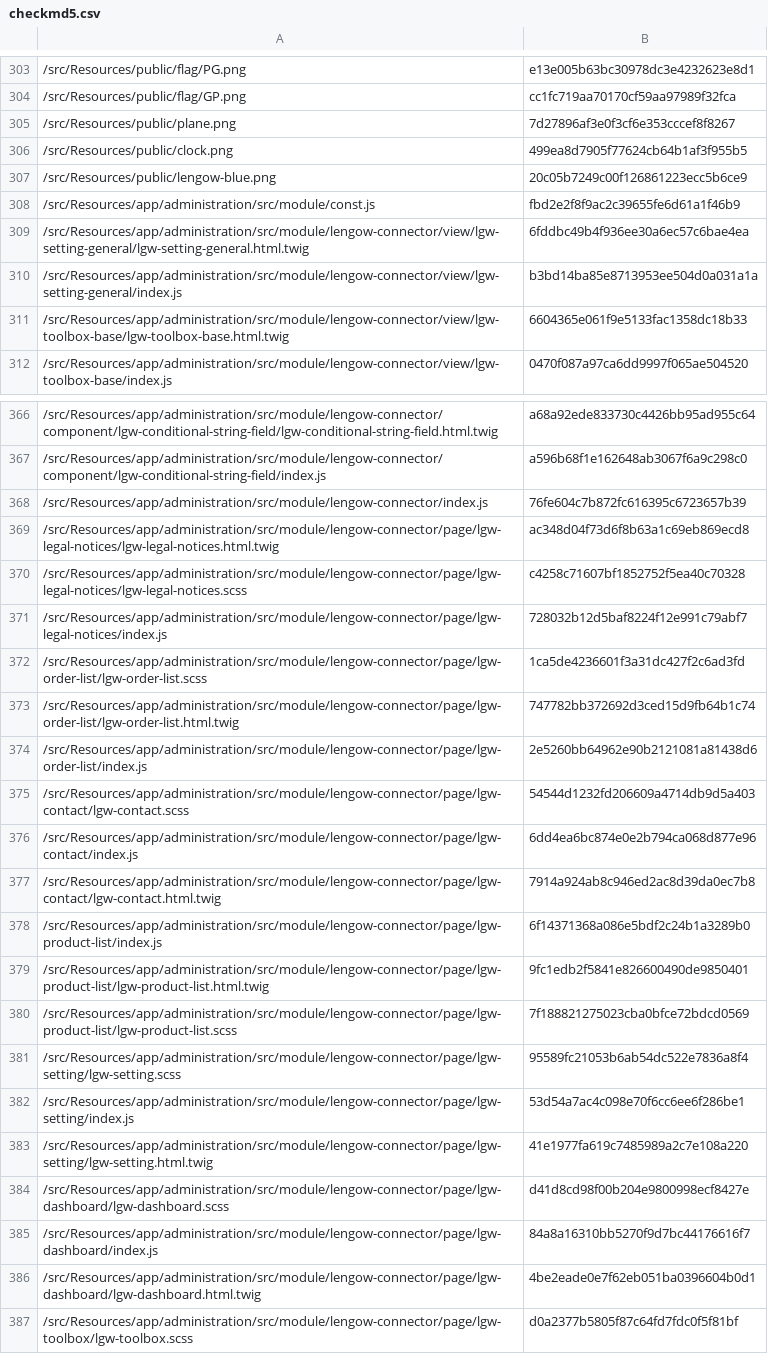
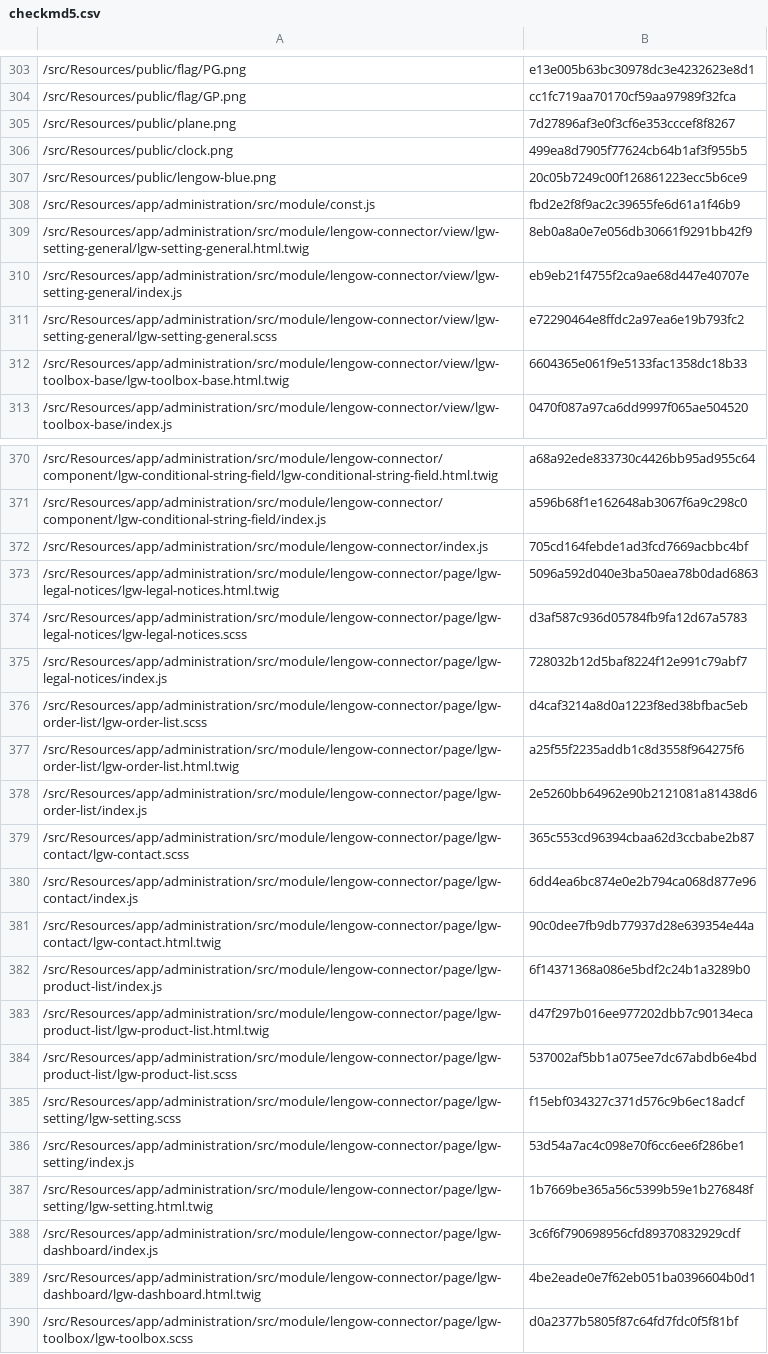
Before and after one commit to lengow/plugin-shopware6, a CSV file: src/Config/checkmd5.csv, drawn as a sheet; only a part is shown, gaps mark what is left out; the diff covers the shown part only.

```diff
--- a/src/Config/checkmd5.csv
+++ b/src/Config/checkmd5.csv
@@ -308,4 +308,5 @@
 /src/Resources/app/administration/src/module/const.js|fbd2e2f8f9ac2c39655fe6d61a1f46b9
-/src/Resources/app/administration/src/module/lengow-connector/view/lgw-setting-general/lgw-setting-general.html.twig|6fddbc49b4f936ee30a6ec57c6bae4ea
-/src/Resources/app/administration/src/module/lengow-connector/view/lgw-setting-general/index.js|b3bd14ba85e8713953ee504d0a031a1a
+/src/Resources/app/administration/src/module/lengow-connector/view/lgw-setting-general/lgw-setting-general.html.twig|8eb0a8a0e7e056db30661f9291bb42f9
+/src/Resources/app/administration/src/module/lengow-connector/view/lgw-setting-general/index.js|eb9eb21f4755f2ca9ae68d447e40707e
+/src/Resources/app/administration/src/module/lengow-connector/view/lgw-setting-general/lgw-setting-general.scss|e72290464e8ffdc2a97ea6e19b793fc2
 /src/Resources/app/administration/src/module/lengow-connector/view/lgw-toolbox-base/lgw-toolbox-base.html.twig|6604365e061f9e5133fac1358dc18b33
@@ -367,20 +371,19 @@
 /src/Resources/app/administration/src/module/lengow-connector/component/lgw-conditional-string-field/index.js|a596b68f1e162648ab3067f6a9c298c0
-/src/Resources/app/administration/src/module/lengow-connector/index.js|76fe604c7b872fc616395c6723657b39
-/src/Resources/app/administration/src/module/lengow-connector/page/lgw-legal-notices/lgw-legal-notices.html.twig|ac348d04f73d6f8b63a1c69eb869ecd8
-/src/Resources/app/administration/src/module/lengow-connector/page/lgw-legal-notices/lgw-legal-notices.scss|c4258c71607bf1852752f5ea40c70328
+/src/Resources/app/administration/src/module/lengow-connector/index.js|705cd164febde1ad3fcd7669acbbc4bf
+/src/Resources/app/administration/src/module/lengow-connector/page/lgw-legal-notices/lgw-legal-notices.html.twig|5096a592d040e3ba50aea78b0dad6863
+/src/Resources/app/administration/src/module/lengow-connector/page/lgw-legal-notices/lgw-legal-notices.scss|d3af587c936d05784fb9fa12d67a5783
 /src/Resources/app/administration/src/module/lengow-connector/page/lgw-legal-notices/index.js|728032b12d5baf8224f12e991c79abf7
-/src/Resources/app/administration/src/module/lengow-connector/page/lgw-order-list/lgw-order-list.scss|1ca5de4236601f3a31dc427f2c6ad3fd
-/src/Resources/app/administration/src/module/lengow-connector/page/lgw-order-list/lgw-order-list.html.twig|747782bb372692d3ced15d9fb64b1c74
+/src/Resources/app/administration/src/module/lengow-connector/page/lgw-order-list/lgw-order-list.scss|d4caf3214a8d0a1223f8ed38bfbac5eb
+/src/Resources/app/administration/src/module/lengow-connector/page/lgw-order-list/lgw-order-list.html.twig|a25f55f2235addb1c8d3558f964275f6
 /src/Resources/app/administration/src/module/lengow-connector/page/lgw-order-list/index.js|2e5260bb64962e90b2121081a81438d6
-/src/Resources/app/administration/src/module/lengow-connector/page/lgw-contact/lgw-contact.scss|54544d1232fd206609a4714db9d5a403
+/src/Resources/app/administration/src/module/lengow-connector/page/lgw-contact/lgw-contact.scss|365c553cd96394cbaa62d3ccbabe2b87
 /src/Resources/app/administration/src/module/lengow-connector/page/lgw-contact/index.js|6dd4ea6bc874e0e2b794ca068d877e96
-/src/Resources/app/administration/src/module/lengow-connector/page/lgw-contact/lgw-contact.html.twig|7914a924ab8c946ed2ac8d39da0ec7b8
+/src/Resources/app/administration/src/module/lengow-connector/page/lgw-contact/lgw-contact.html.twig|90c0dee7fb9db77937d28e639354e44a
 /src/Resources/app/administration/src/module/lengow-connector/page/lgw-product-list/index.js|6f14371368a086e5bdf2c24b1a3289b0
-/src/Resources/app/administration/src/module/lengow-connector/page/lgw-product-list/lgw-product-list.html.twig|9fc1edb2f5841e826600490de9850401
-/src/Resources/app/administration/src/module/lengow-connector/page/lgw-product-list/lgw-product-list.scss|7f188821275023cba0bfce72bdcd0569
-/src/Resources/app/administration/src/module/lengow-connector/page/lgw-setting/lgw-setting.scss|95589fc21053b6ab54dc522e7836a8f4
+/src/Resources/app/administration/src/module/lengow-connector/page/lgw-product-list/lgw-product-list.html.twig|d47f297b016ee977202dbb7c90134eca
+/src/Resources/app/administration/src/module/lengow-connector/page/lgw-product-list/lgw-product-list.scss|537002af5bb1a075ee7dc67abdb6e4bd
+/src/Resources/app/administration/src/module/lengow-connector/page/lgw-setting/lgw-setting.scss|f15ebf034327c371d576c9b6ec18adcf
 /src/Resources/app/administration/src/module/lengow-connector/page/lgw-setting/index.js|53d54a7ac4c098e70f6cc6ee6f286be1
-/src/Resources/app/administration/src/module/lengow-connector/page/lgw-setting/lgw-setting.html.twig|41e1977fa619c7485989a2c7e108a220
-/src/Resources/app/administration/src/module/lengow-connector/page/lgw-dashboard/lgw-dashboard.scss|d41d8cd98f00b204e9800998ecf8427e
-/src/Resources/app/administration/src/module/lengow-connector/page/lgw-dashboard/index.js|84a8a16310bb5270f9d7bc44176616f7
+/src/Resources/app/administration/src/module/lengow-connector/page/lgw-setting/lgw-setting.html.twig|1b7669be365a56c5399b59e1b276848f
+/src/Resources/app/administration/src/module/lengow-connector/page/lgw-dashboard/index.js|3c6f6f790698956cfd89370832929cdf
 /src/Resources/app/administration/src/module/lengow-connector/page/lgw-dashboard/lgw-dashboard.html.twig|4be2eade0e7f62eb051ba0396604b0d1
```
Also changed, not shown: 3 added rows and 30 edited cells elsewhere in this file, 47 other files.
